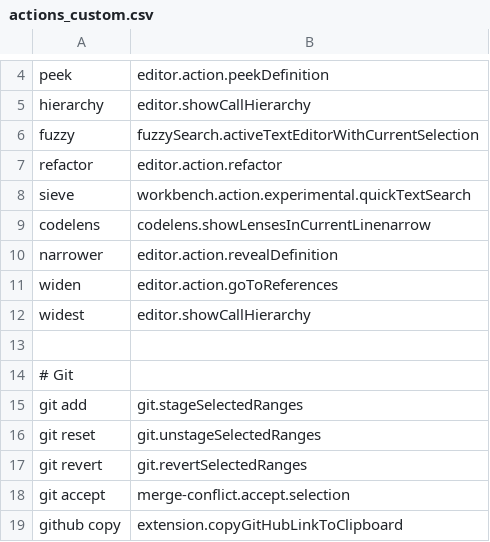
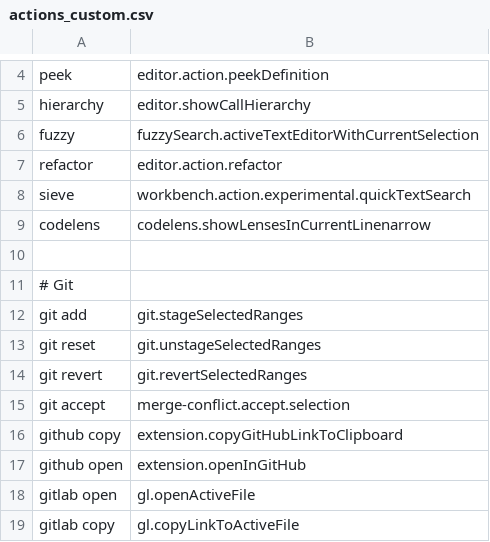
Before and after one commit to jaresty/mac-dotfiles, a CSV file: cursorless-settings/experimental/actions_custom.csv, drawn as a sheet; only a part is shown, gaps mark what is left out; the shorter side is filled out with more unchanged rows.

Commit message:
Use default naming for follow and add new reference command for intellij

```diff
--- a/cursorless-settings/experimental/actions_custom.csv
+++ b/cursorless-settings/experimental/actions_custom.csv
@@ -9,5 +9,2 @@ sieve, workbench.action.experimental.quickTextSearch
 codelens, codelens.showLensesInCurrentLinenarrow
-narrower, editor.action.revealDefinition
-widen, editor.action.goToReferences
-widest, editor.showCallHierarchy
 
```
Also changed, not shown: 1 other file.
